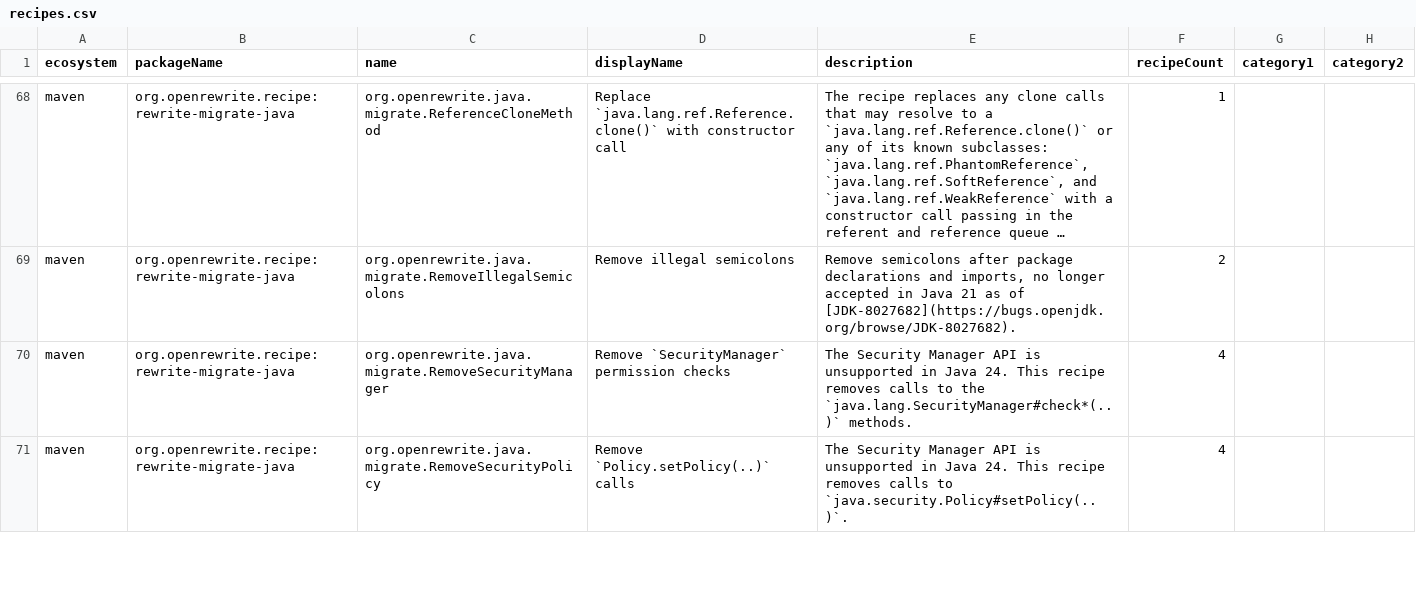
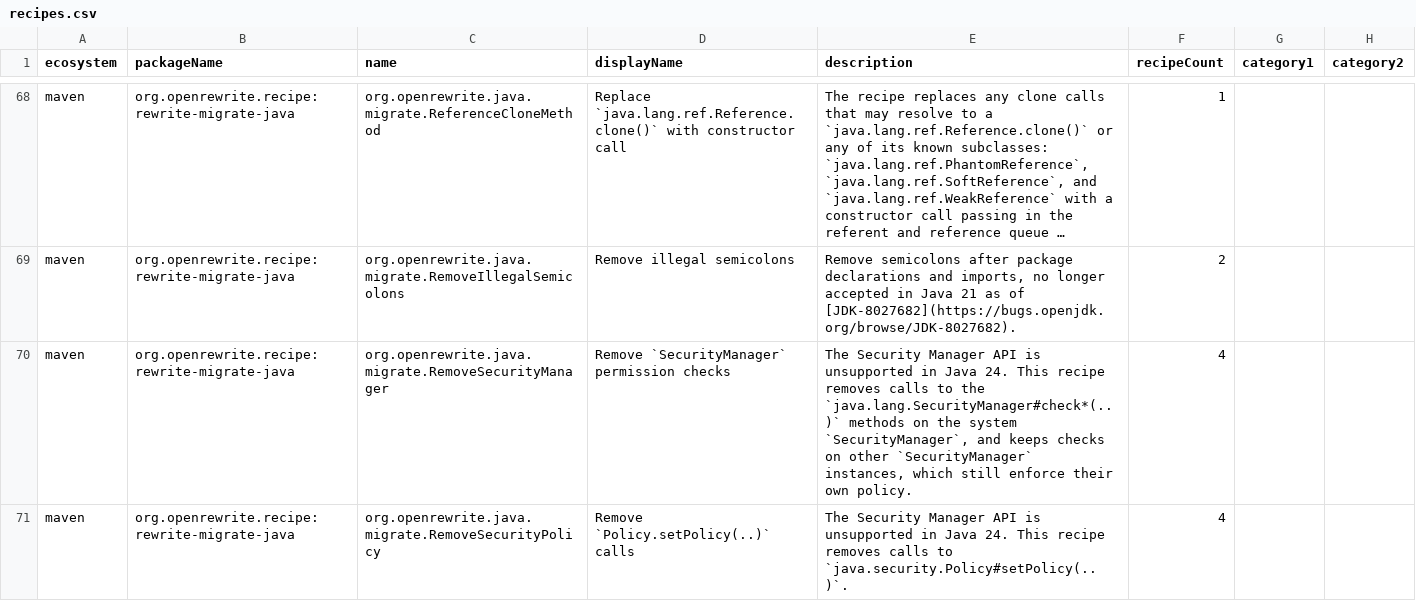
Before and after one commit to openrewrite/rewrite-migrate-java, a CSV file: src/main/resources/META-INF/rewrite/recipes.csv, drawn as a sheet; only a part is shown, gaps mark what is left out; long unchanged cells end in …; the diff covers the shown part only; the diff names each change by its address in the sheet, - before the commit and + after, or states it on an @@ line.

Commit message:
Keep permission checks on caller-supplied `SecurityManager` instances
`RemoveSecurityManager` removed every `SecurityManager#check*(..)` call,
including calls on instances an application creates or receives itself.
Such an instance still enforces its own policy on Java 24+, so removing
the check silently allowed every action. The new
`RemoveSystemSecurityManagerChecks` only removes checks whose receiver is
`System.getSecurityManager()`, directly or through a local variable or
private/final field that only ever holds its result. Annotated fields and
fields of Lombok-annotated classes are kept, since generated setters,
constructors or injection may assign them.

Empty `null` checks on such a local, and the local itself when it is no
longer used, are removed as well.

```diff
--- a/src/main/resources/META-INF/rewrite/recipes.csv
+++ b/src/main/resources/META-INF/rewrite/recipes.csv
-E70 (description): …the `java.lang.SecurityManager#check*(..)` methods.
+E70 (description): …the `java.lang.SecurityManager#check*(..)` methods on the system `SecurityManager`, and keeps checks on other `SecurityManager` instances, which still enforce their own policy.
```
Also changed, not shown: 1 added row elsewhere in this file, 3 other files.
